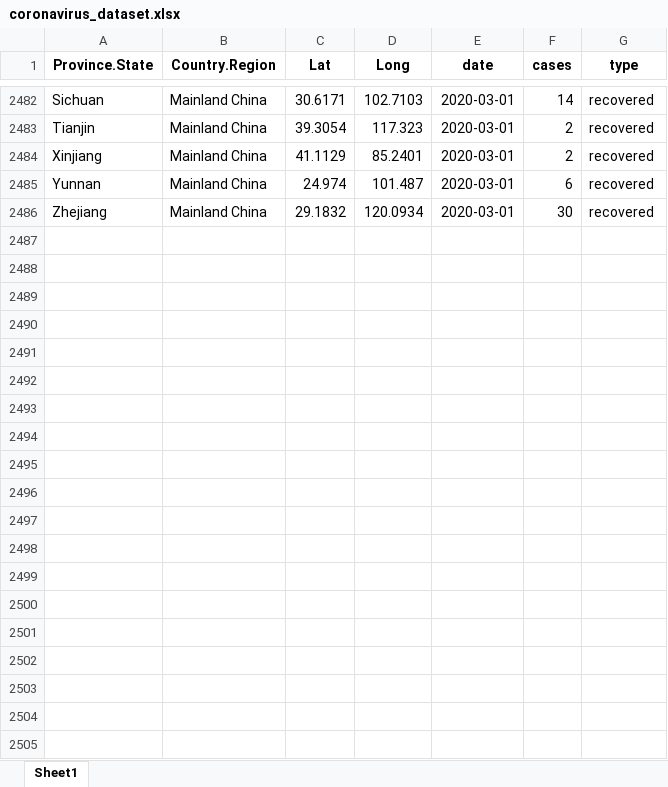
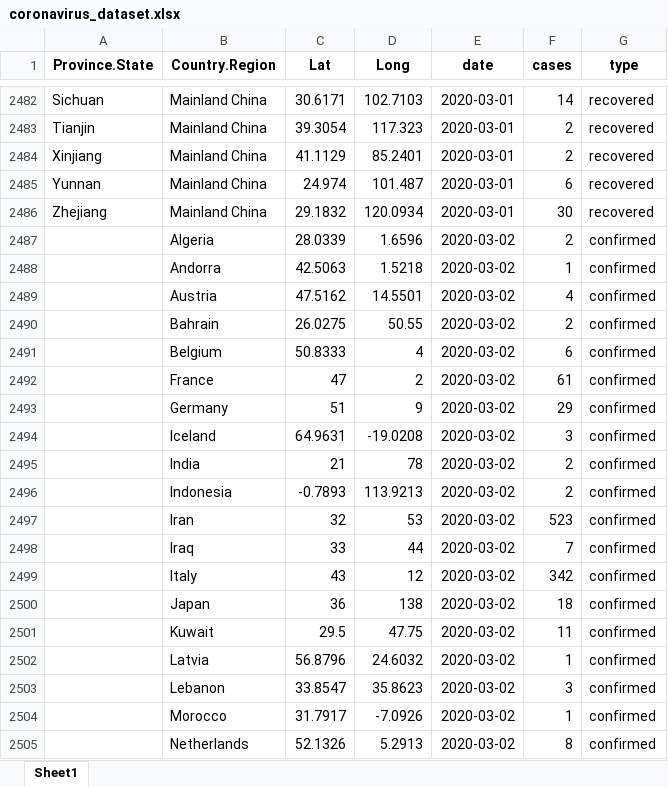
Before and after one commit to RamiKrispin/coronavirus-csv, an Excel workbook: coronavirus_dataset.xlsx, sheet Sheet1, drawn as a sheet; only a part is shown, gaps mark what is left out; values as stored, in another font and other column widths than the file's, no borders; the diff covers the shown part only; the diff names each change by its address in the sheet, - before the commit and + after, or states it on an @@ line.

```diff
--- a/coronavirus_dataset.xlsx (sheet Sheet1)
+++ b/coronavirus_dataset.xlsx (sheet Sheet1)
+row 2487:  | Algeria | 28.0339 | 1.6596 | 2020-03-02 | 2 | confirmed
+row 2488:  | Andorra | 42.5063 | 1.5218 | 2020-03-02 | 1 | confirmed
+row 2489:  | Austria | 47.5162 | 14.5501 | 2020-03-02 | 4 | confirmed
+row 2490:  | Bahrain | 26.0275 | 50.55 | 2020-03-02 | 2 | confirmed
+row 2491:  | Belgium | 50.8333 | 4 | 2020-03-02 | 6 | confirmed
+row 2492:  | France | 47 | 2 | 2020-03-02 | 61 | confirmed
+row 2493:  | Germany | 51 | 9 | 2020-03-02 | 29 | confirmed
+row 2494:  | Iceland | 64.9631 | -19.0208 | 2020-03-02 | 3 | confirmed
+row 2495:  | India | 21 | 78 | 2020-03-02 | 2 | confirmed
+row 2496:  | Indonesia | -0.7893 | 113.9213 | 2020-03-02 | 2 | confirmed
+row 2497:  | Iran | 32 | 53 | 2020-03-02 | 523 | confirmed
+row 2498:  | Iraq | 33 | 44 | 2020-03-02 | 7 | confirmed
+row 2499:  | Italy | 43 | 12 | 2020-03-02 | 342 | confirmed
+row 2500:  | Japan | 36 | 138 | 2020-03-02 | 18 | confirmed
+row 2501:  | Kuwait | 29.5 | 47.75 | 2020-03-02 | 11 | confirmed
+row 2502:  | Latvia | 56.8796 | 24.6032 | 2020-03-02 | 1 | confirmed
+row 2503:  | Lebanon | 33.8547 | 35.8623 | 2020-03-02 | 3 | confirmed
+row 2504:  | Morocco | 31.7917 | -7.0926 | 2020-03-02 | 1 | confirmed
+row 2505:  | Netherlands | 52.1326 | 5.2913 | 2020-03-02 | 8 | confirmed
```
Also changed, not shown: 85 added rows, 7 removed rows and 2 edited cells elsewhere in this sheet, 1 other file.
